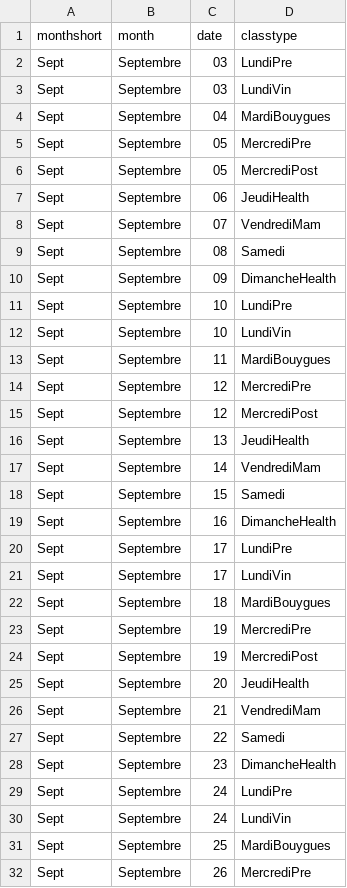
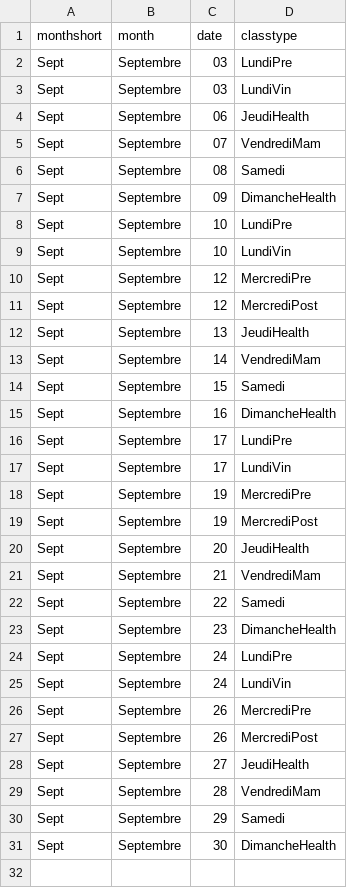
Before and after one commit to guillaumelandre/guillaumelandre.github.io, a CSV file: _data/schedule.csv, drawn as a sheet; only a part is shown; the shorter side is filled out with more unchanged rows.

```diff
--- a/_data/schedule.csv
+++ b/_data/schedule.csv
@@ -3,5 +3,2 @@ Sept,Septembre,03,LundiPre
 Sept,Septembre,03,LundiVin
-Sept,Septembre,04,MardiBouygues
-Sept,Septembre,05,MercrediPre
-Sept,Septembre,05,MercrediPost
 Sept,Septembre,06,JeudiHealth
@@ -12,3 +9,2 @@ Sept,Septembre,10,LundiPre
 Sept,Septembre,10,LundiVin
-Sept,Septembre,11,MardiBouygues
 Sept,Septembre,12,MercrediPre
@@ -21,3 +17,2 @@ Sept,Septembre,17,LundiPre
 Sept,Septembre,17,LundiVin
-Sept,Septembre,18,MardiBouygues
 Sept,Septembre,19,MercrediPre
@@ -30,3 +25,2 @@ Sept,Septembre,24,LundiPre
 Sept,Septembre,24,LundiVin
-Sept,Septembre,25,MardiBouygues
 Sept,Septembre,26,MercrediPre
```
Also changed, not shown: 17 other files.
